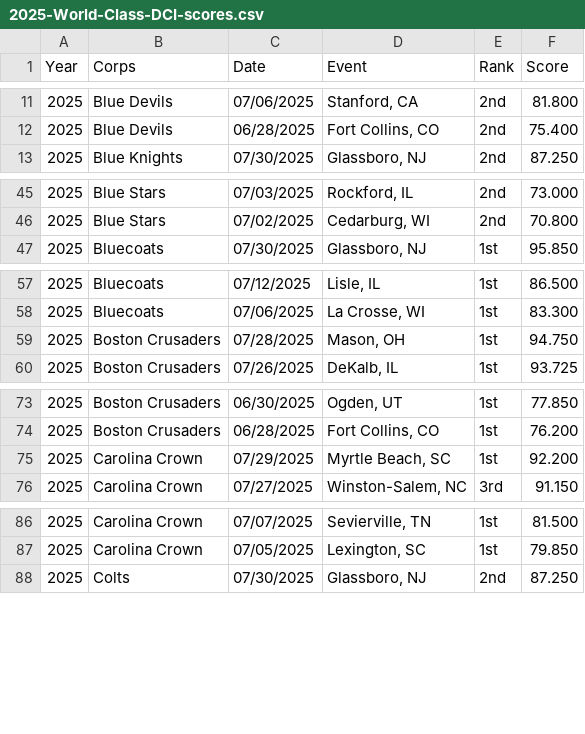
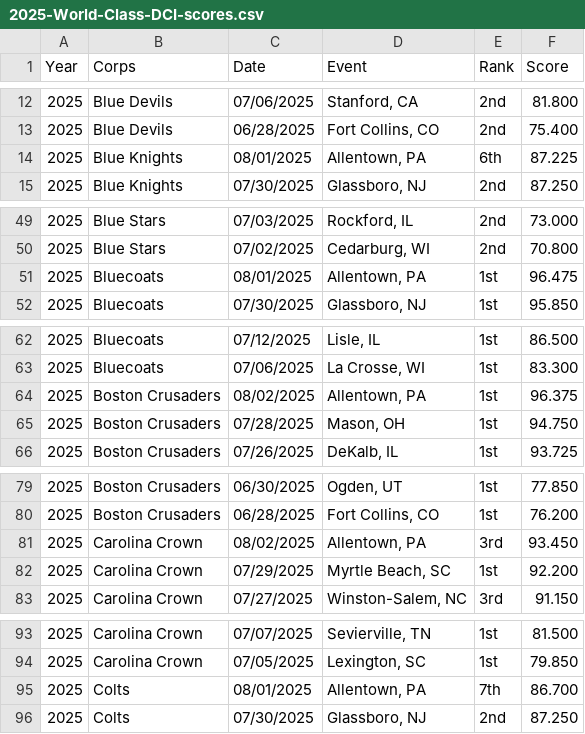
Before and after one commit to aggieed97/Drum-Corps-International, a CSV file: pages/2025-World-Class-DCI-scores.csv, drawn as a sheet; only a part is shown, gaps mark what is left out; the diff covers the shown part only; the diff names each change by its address in the sheet, - before the commit and + after, or states it on an @@ line.

```diff
--- a/pages/2025-World-Class-DCI-scores.csv
+++ b/pages/2025-World-Class-DCI-scores.csv
+row 14: 2025 | Blue Knights | 08/01/2025 | Allentown, PA | 6th | 87.225
+row 51: 2025 | Bluecoats | 08/01/2025 | Allentown, PA | 1st | 96.475
+row 64: 2025 | Boston Crusaders | 08/02/2025 | Allentown, PA | 1st | 96.375
+row 81: 2025 | Carolina Crown | 08/02/2025 | Allentown, PA | 3rd | 93.450
+row 95: 2025 | Colts | 08/01/2025 | Allentown, PA | 7th | 86.700
```
Also changed, not shown: 19 added rows elsewhere in this file.
